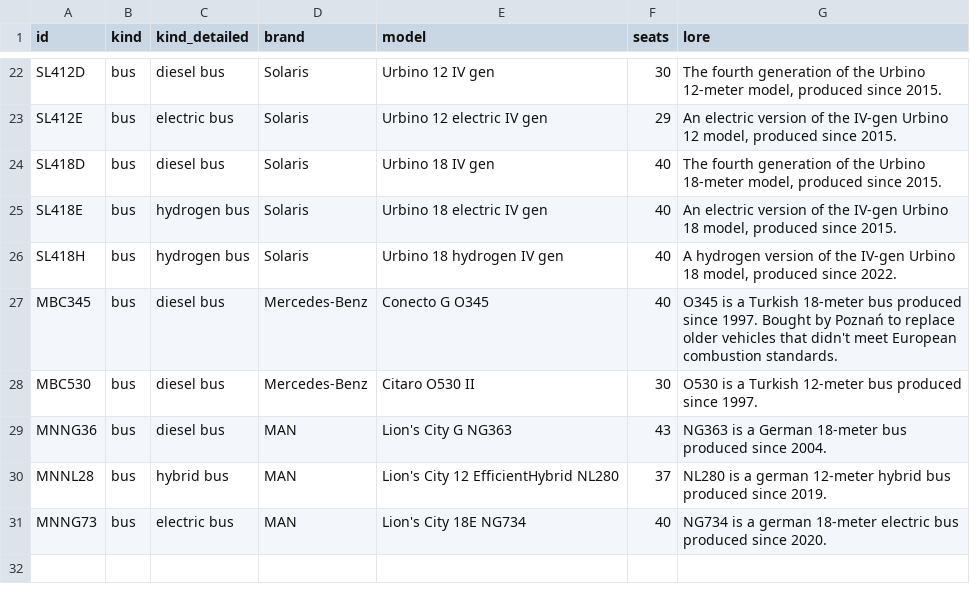
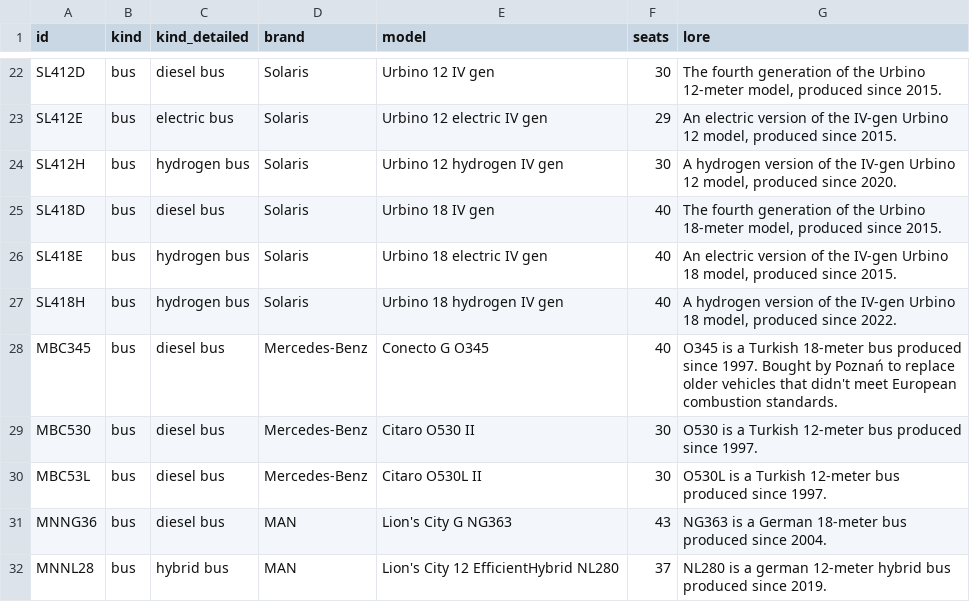
Before and after one commit to pixelsapphire/pokestops, a CSV file: data/raw/vehicle_models.csv, drawn as a sheet; only a part is shown, gaps mark what is left out; the shorter side is filled out with more unchanged rows.

```diff
--- a/data/raw/vehicle_models.csv
+++ b/data/raw/vehicle_models.csv
@@ -23,2 +23,3 @@ SL412D,bus,diesel bus,Solaris,Urbino 12 IV gen,30,"The fourth generation of the
 SL412E,bus,electric bus,Solaris,Urbino 12 electric IV gen,29,"An electric version of the IV-gen Urbino 12 model, produced since 2015."
+SL412H,bus,hydrogen bus,Solaris,Urbino 12 hydrogen IV gen,30,"A hydrogen version of the IV-gen Urbino 12 model, produced since 2020."
 SL418D,bus,diesel bus,Solaris,Urbino 18 IV gen,40,"The fourth generation of the Urbino 18-meter model, produced since 2015."
@@ -28,2 +29,3 @@ MBC345,bus,diesel bus,Mercedes-Benz,Conecto G O345,40,"O345 is a Turkish 18-mete
 MBC530,bus,diesel bus,Mercedes-Benz,Citaro O530 II,30,"O530 is a Turkish 12-meter bus produced since 1997."
+MBC53L,bus,diesel bus,Mercedes-Benz,Citaro O530L II,30,"O530L is a Turkish 12-meter bus produced since 1997."
 MNNG36,bus,diesel bus,MAN,Lion's City G NG363,43,"NG363 is a German 18-meter bus produced since 2004."
```
Also changed, not shown: data/raw/carriers.csv, data/raw/vehicles.csv, 11 other files.
